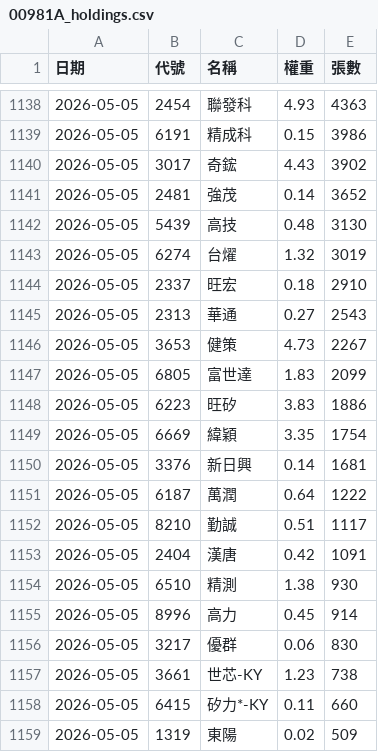
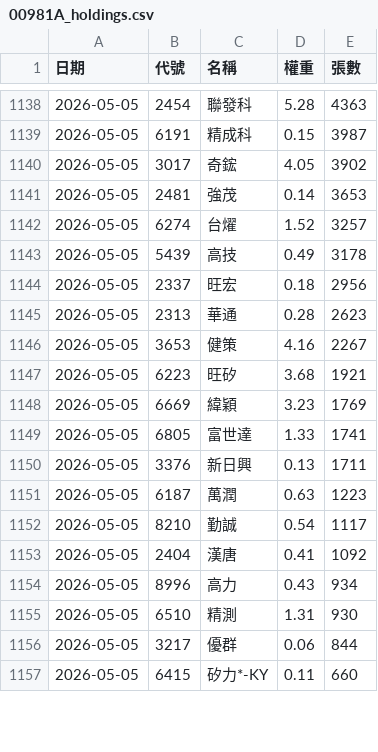
Before and after one commit to strayfrog/twse-sniper, a CSV file: 00981A_holdings.csv, drawn as a sheet; only a part is shown, gaps mark what is left out; the diff covers the shown part only.

```diff
--- a/00981A_holdings.csv
+++ b/00981A_holdings.csv
@@ -1138,22 +1138,20 @@
-2026-05-05,2454,聯發科,4.93,4363
-2026-05-05,6191,精成科,0.15,3986
-2026-05-05,3017,奇鋐,4.43,3902
-2026-05-05,2481,強茂,0.14,3652
-2026-05-05,5439,高技,0.48,3130
-2026-05-05,6274,台燿,1.32,3019
-2026-05-05,2337,旺宏,0.18,2910
-2026-05-05,2313,華通,0.27,2543
-2026-05-05,3653,健策,4.73,2267
-2026-05-05,6805,富世達,1.83,2099
-2026-05-05,6223,旺矽,3.83,1886
-2026-05-05,6669,緯穎,3.35,1754
-2026-05-05,3376,新日興,0.14,1681
-2026-05-05,6187,萬潤,0.64,1222
-2026-05-05,8210,勤誠,0.51,1117
-2026-05-05,2404,漢唐,0.42,1091
-2026-05-05,6510,精測,1.38,930
-2026-05-05,8996,高力,0.45,914
-2026-05-05,3217,優群,0.06,830
-2026-05-05,3661,世芯-KY,1.23,738
+2026-05-05,2454,聯發科,5.28,4363
+2026-05-05,6191,精成科,0.15,3987
+2026-05-05,3017,奇鋐,4.05,3902
+2026-05-05,2481,強茂,0.14,3653
+2026-05-05,6274,台燿,1.52,3257
+2026-05-05,5439,高技,0.49,3178
+2026-05-05,2337,旺宏,0.18,2956
+2026-05-05,2313,華通,0.28,2623
+2026-05-05,3653,健策,4.16,2267
+2026-05-05,6223,旺矽,3.68,1921
+2026-05-05,6669,緯穎,3.23,1769
+2026-05-05,6805,富世達,1.33,1741
+2026-05-05,3376,新日興,0.13,1711
+2026-05-05,6187,萬潤,0.63,1223
+2026-05-05,8210,勤誠,0.54,1117
+2026-05-05,2404,漢唐,0.41,1092
+2026-05-05,8996,高力,0.43,934
+2026-05-05,6510,精測,1.31,930
+2026-05-05,3217,優群,0.06,844
 2026-05-05,6415,矽力*-KY,0.11,660
-2026-05-05,1319,東陽,0.02,509
```
Also changed, not shown: 7 added rows, 4 removed rows and 36 edited cells elsewhere in this file, 00980A_holdings.csv, 00982A_holdings.csv, 1 other file.
